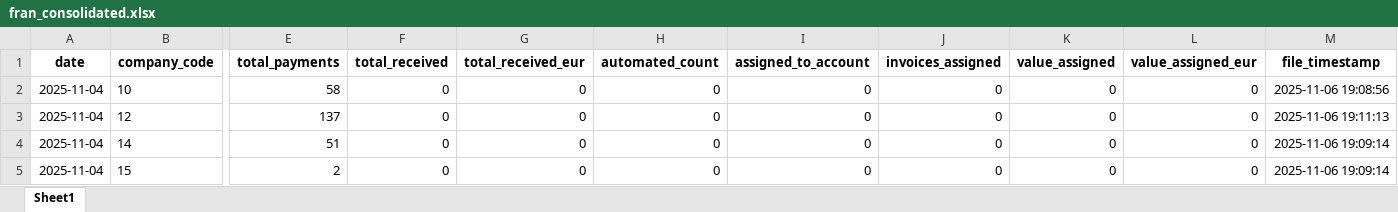
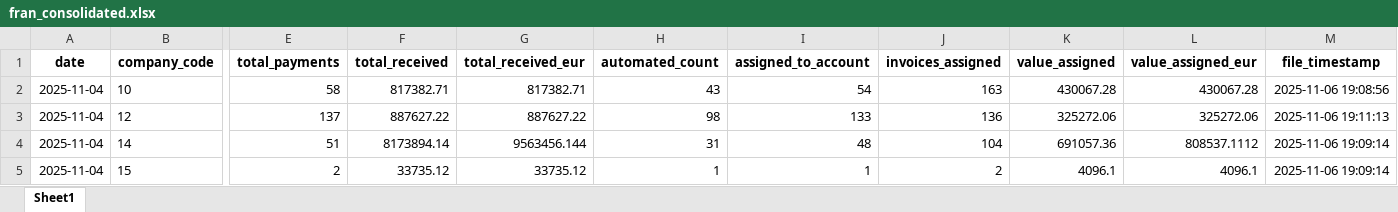
Before and after one commit to RealLudd/infra_test, an Excel workbook: data/fran_consolidated.xlsx, sheet Sheet1, drawn as a sheet; only a part is shown, gaps mark what is left out; values as stored, in another font and other column widths than the file's, no borders; the diff covers the shown part only; the diff names each change by its address in the sheet, - before the commit and + after, or states it on an @@ line.

Commit message:
Fix FRAN CSV parsing: Use comma delimiter with quoted fields and proper US number format conversion

```diff
--- a/data/fran_consolidated.xlsx (sheet Sheet1)
+++ b/data/fran_consolidated.xlsx (sheet Sheet1)
-F2 (total_received): 0
+F2 (total_received): 817382.71
-G2 (total_received_eur): 0
+G2 (total_received_eur): 817382.71
-H2 (automated_count): 0
+H2 (automated_count): 43
-I2 (assigned_to_account): 0
+I2 (assigned_to_account): 54
-J2 (invoices_assigned): 0
+J2 (invoices_assigned): 163
-K2 (value_assigned): 0
+K2 (value_assigned): 430067.28
-L2 (value_assigned_eur): 0
+L2 (value_assigned_eur): 430067.28
-F3 (total_received): 0
+F3 (total_received): 887627.22
-G3 (total_received_eur): 0
+G3 (total_received_eur): 887627.22
-H3 (automated_count): 0
+H3 (automated_count): 98
-I3 (assigned_to_account): 0
+I3 (assigned_to_account): 133
-J3 (invoices_assigned): 0
+J3 (invoices_assigned): 136
-K3 (value_assigned): 0
+K3 (value_assigned): 325272.06
-L3 (value_assigned_eur): 0
+L3 (value_assigned_eur): 325272.06
-F4 (total_received): 0
+F4 (total_received): 8173894.14
-G4 (total_received_eur): 0
+G4 (total_received_eur): 9563456.144
-H4 (automated_count): 0
+H4 (automated_count): 31
-I4 (assigned_to_account): 0
+I4 (assigned_to_account): 48
-J4 (invoices_assigned): 0
+J4 (invoices_assigned): 104
-K4 (value_assigned): 0
+K4 (value_assigned): 691057.36
-L4 (value_assigned_eur): 0
+L4 (value_assigned_eur): 808537.1112
-F5 (total_received): 0
+F5 (total_received): 33735.12
-G5 (total_received_eur): 0
+G5 (total_received_eur): 33735.12
-H5 (automated_count): 0
+H5 (automated_count): 1
-I5 (assigned_to_account): 0
+I5 (assigned_to_account): 1
-J5 (invoices_assigned): 0
+J5 (invoices_assigned): 2
-K5 (value_assigned): 0
+K5 (value_assigned): 4096.1
-L5 (value_assigned_eur): 0
+L5 (value_assigned_eur): 4096.1
```
Also changed, not shown: 94 edited cells elsewhere in this sheet, 1 other file.
